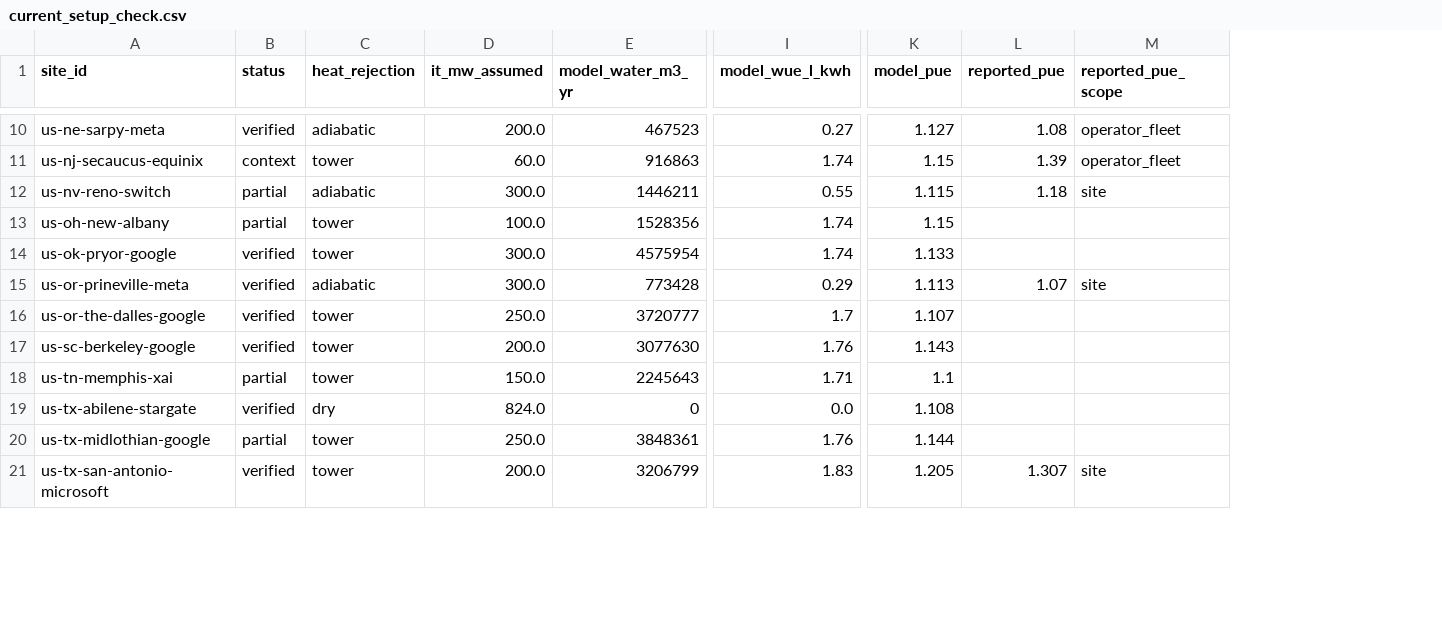
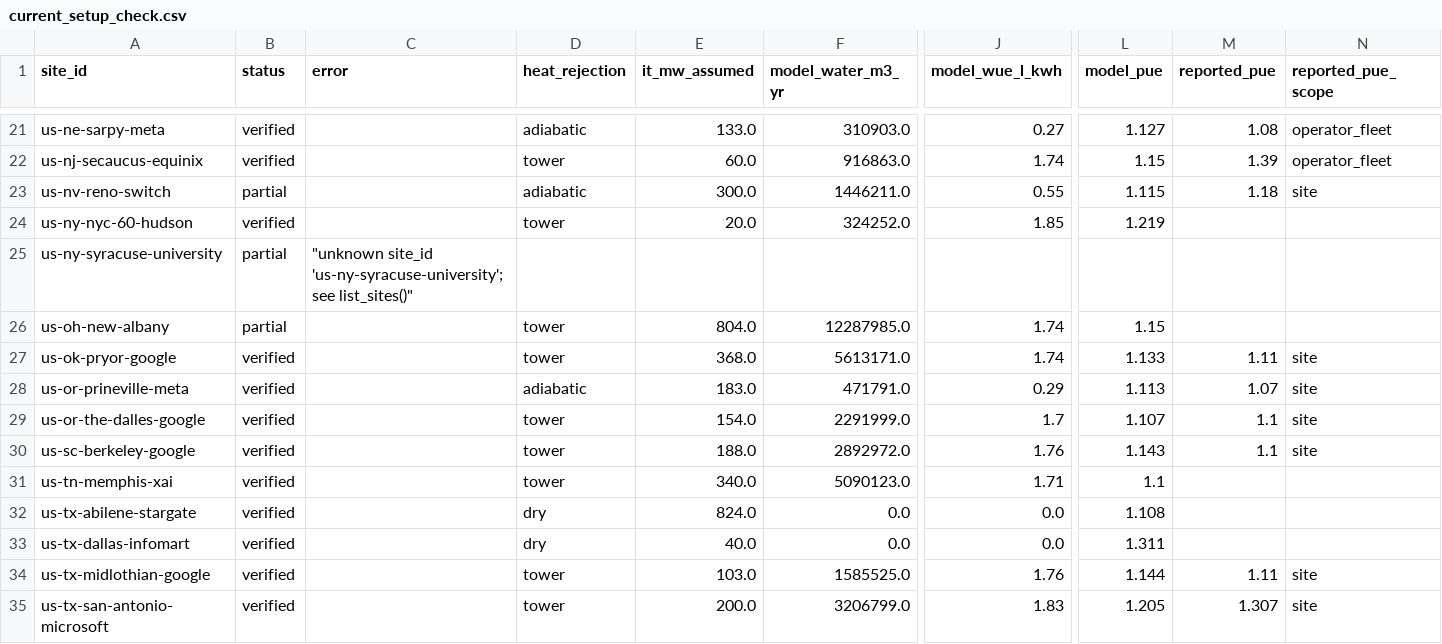
Before and after one commit to ArielWyrobnik/HEATBEAT-Hack, a CSV file: data_pipeline/current_setup_check.csv, drawn as a sheet; only a part is shown, gaps mark what is left out; addresses are those after the commit; rows hold the shown columns only; the diff covers the shown part only; the diff names each change by its address in the sheet, - before the commit and + after, or states it on an @@ line.

```diff
--- a/data_pipeline/current_setup_check.csv
+++ b/data_pipeline/current_setup_check.csv
+column C (error), empty
-E21 (it_mw_assumed): 200.0
+E21 (it_mw_assumed): 133.0
-F21 (model_water_m3_yr): 467523
+F21 (model_water_m3_yr): 310903.0
-B22 (status): context
+B22 (status): verified
-F22 (model_water_m3_yr): 916863
+F22 (model_water_m3_yr): 916863.0
-F23 (model_water_m3_yr): 1446211
+F23 (model_water_m3_yr): 1446211.0
+row 24: us-ny-nyc-60-hudson | verified |  | tower | 20.0 | 324252.0 | 1.85 | 1.219
+row 25: us-ny-syracuse-university | partial | "unknown site_id 'us-ny-syracuse-university'; see list_sites()"
-E26 (it_mw_assumed): 100.0
+E26 (it_mw_assumed): 804.0
-F26 (model_water_m3_yr): 1528356
+F26 (model_water_m3_yr): 12287985.0
-E27 (it_mw_assumed): 300.0
+E27 (it_mw_assumed): 368.0
-F27 (model_water_m3_yr): 4575954
+F27 (model_water_m3_yr): 5613171.0
-M27 (reported_pue): (empty)
+M27 (reported_pue): 1.11
-N27 (reported_pue_scope): (empty)
+N27 (reported_pue_scope): site
-E28 (it_mw_assumed): 300.0
+E28 (it_mw_assumed): 183.0
-F28 (model_water_m3_yr): 773428
+F28 (model_water_m3_yr): 471791.0
-E29 (it_mw_assumed): 250.0
+E29 (it_mw_assumed): 154.0
-F29 (model_water_m3_yr): 3720777
+F29 (model_water_m3_yr): 2291999.0
-M29:M30 (reported_pue): (empty)
+M29:M30 (reported_pue): 1.1
-N29:N30 (reported_pue_scope): (empty)
+N29:N30 (reported_pue_scope): site
-E30 (it_mw_assumed): 200.0
+E30 (it_mw_assumed): 188.0
-F30 (model_water_m3_yr): 3077630
+F30 (model_water_m3_yr): 2892972.0
-B31 (status): partial
+B31 (status): verified
-E31 (it_mw_assumed): 150.0
+E31 (it_mw_assumed): 340.0
-F31 (model_water_m3_yr): 2245643
+F31 (model_water_m3_yr): 5090123.0
-F32 (model_water_m3_yr): 0
+F32 (model_water_m3_yr): 0.0
+row 33: us-tx-dallas-infomart | verified |  | dry | 40.0 | 0.0 | 0.0 | 1.311
-B34 (status): partial
+B34 (status): verified
-E34 (it_mw_assumed): 250.0
+E34 (it_mw_assumed): 103.0
-F34 (model_water_m3_yr): 3848361
+F34 (model_water_m3_yr): 1585525.0
-M34 (reported_pue): (empty)
+M34 (reported_pue): 1.11
-N34 (reported_pue_scope): (empty)
+N34 (reported_pue_scope): site
-F35 (model_water_m3_yr): 3206799
+F35 (model_water_m3_yr): 3206799.0
```
Also changed, not shown: 12 added rows and 36 edited cells elsewhere in this file, data_pipeline/heat_sources.csv, data_pipeline/site_profiles.csv, 12 other files.
